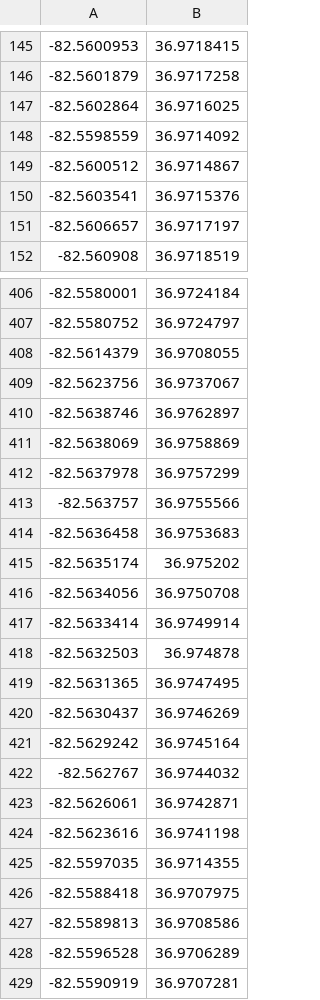
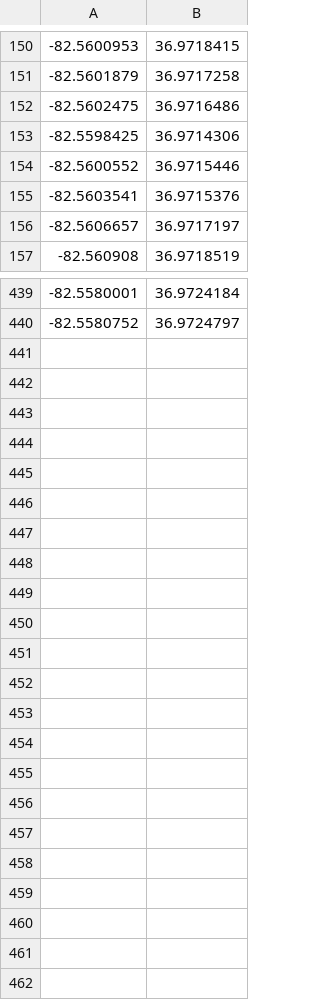
Before and after one commit to TJustinConner/2021Capstone, a CSV file: CampusNavigation/app/src/main/res/raw/hcoords.csv, drawn as a sheet; only a part is shown, gaps mark what is left out; the diff covers the shown part only.

```diff
--- a/CampusNavigation/app/src/main/res/raw/hcoords.csv
+++ b/CampusNavigation/app/src/main/res/raw/hcoords.csv
@@ -146,5 +151,5 @@
 -82.5601879,36.9717258
--82.5602864,36.9716025
--82.5598559,36.9714092
--82.5600512,36.9714867
+-82.5602475,36.9716486
+-82.5598425,36.9714306
+-82.5600552,36.9715446
 -82.5603541,36.9715376
@@ -407,23 +440 @@
 -82.5580752,36.9724797
--82.5614379,36.9708055
--82.5623756,36.9737067
--82.5638746,36.9762897
--82.5638069,36.9758869
--82.5637978,36.9757299
--82.563757,36.9755566
--82.5636458,36.9753683
--82.5635174,36.975202
--82.5634056,36.9750708
--82.5633414,36.9749914
--82.5632503,36.974878
--82.5631365,36.9747495
--82.5630437,36.9746269
--82.5629242,36.9745164
--82.562767,36.9744032
--82.5626061,36.9742871
--82.5623616,36.9741198
--82.5597035,36.9714355
--82.5588418,36.9707975
--82.5589813,36.9708586
--82.5596528,36.9706289
--82.5590919,36.9707281
```
Also changed, not shown: 43 added rows, 11 removed rows and 1 moved row elsewhere in this file, CampusNavigation/app/src/main/res/raw/ucoords.csv, CampusNavigation/app/src/main/res/raw/upaths.csv, 13 other files.
